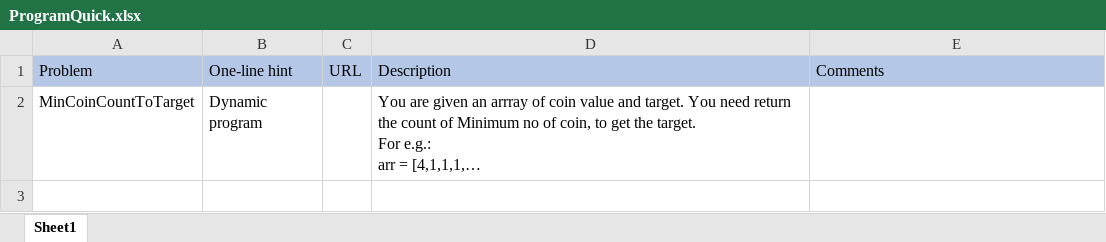
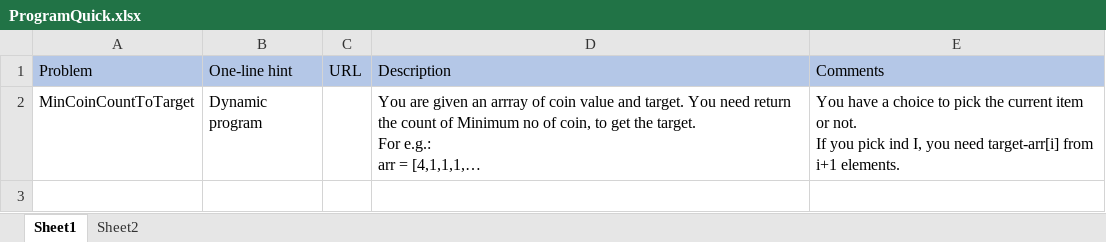
Before and after one commit to venkatpselvam1/CSharphNamespaces, an Excel workbook: ProgramQuick.xlsx, sheet Sheet1, drawn as a sheet; only a part is shown; long unchanged cells end in …; values as stored, in another font and other column widths than the file's, no borders; ↵ is a line break in a cell; the diff covers the shown part only; the diff names each change by its address in the sheet, - before the commit and + after, or states it on an @@ line.

Commit message:
update dp cherry-pick

```diff
--- a/ProgramQuick.xlsx (sheet Sheet1)
+++ b/ProgramQuick.xlsx (sheet Sheet1)
+sheet tab: Sheet2
-E2: (empty)
+E2: You have a choice to pick the current item or not. ↵ If you pick ind I, you need target-arr[i] from i+1 elements.
+row 3: (empty)
```
Also changed, not shown: 2 added rows elsewhere in this sheet.
